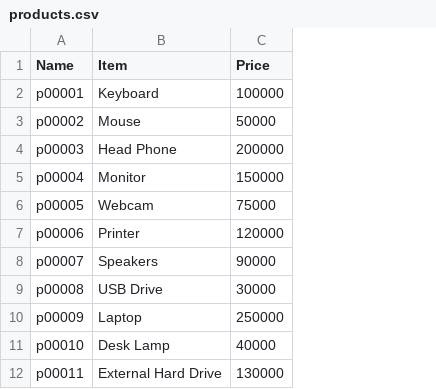
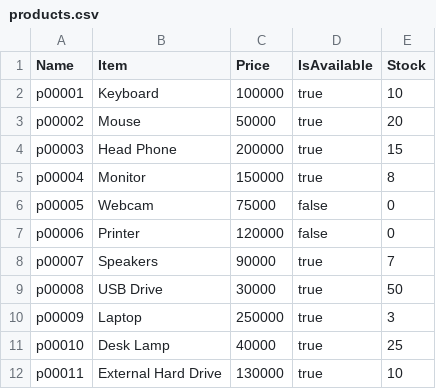
Before and after one commit to Steve-Bright/Java-SalesInfoSystem, a CSV file: src/Model/products.csv, drawn as a sheet; only a part is shown; the diff names each change by its address in the sheet, - before the commit and + after, or states it on an @@ line.

Commit message:
added item edit function

```diff
--- a/src/Model/products.csv
+++ b/src/Model/products.csv
+column D (IsAvailable), rows 2-12: true | true | true | true | false | false | true | true | true | true | true
+column E (Stock), rows 2-12: 10 | 20 | 15 | 8 | 0 | 0 | 7 | 50 | 3 | 25 | 10
```
Also changed, not shown: 9 other files.
